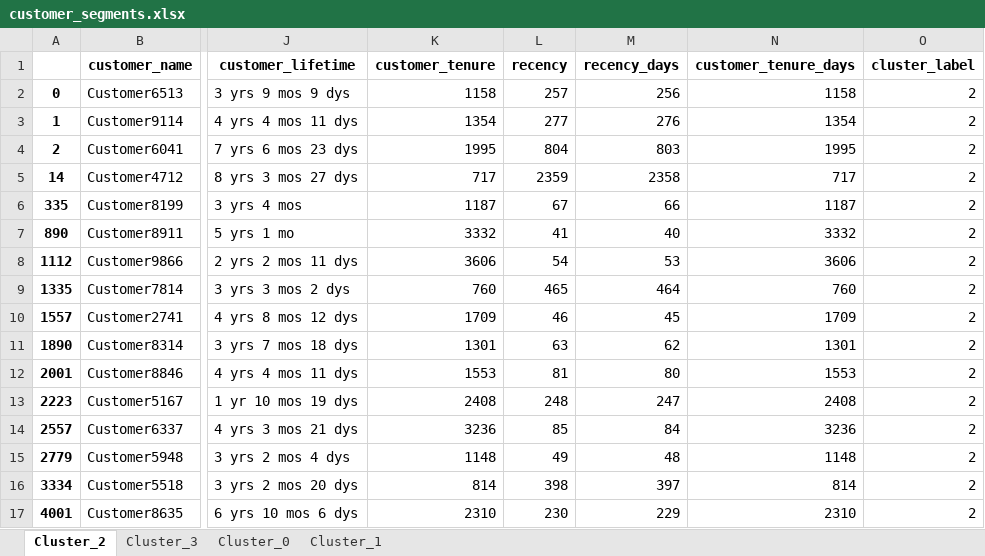
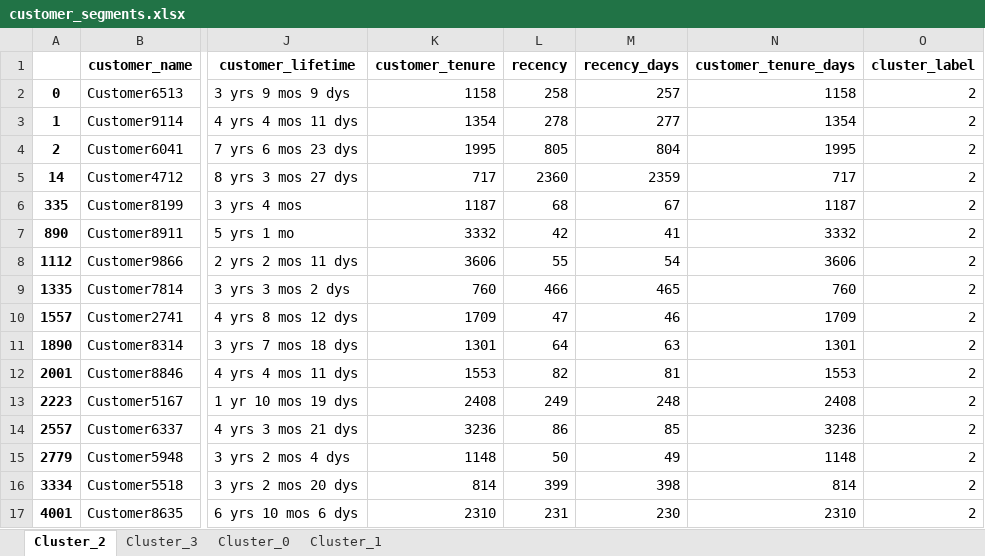
Before and after one commit to fdwsc2005/Customer-Segmentation-Retention, an Excel workbook: customer_segments.xlsx, sheet Cluster_2, drawn as a sheet; only a part is shown, gaps mark what is left out; values as stored, in another font and other column widths than the file's, no borders; the diff covers the shown part only; the diff names each change by its address in the sheet, - before the commit and + after, or states it on an @@ line.

```diff
--- a/customer_segments.xlsx (sheet Cluster_2)
+++ b/customer_segments.xlsx (sheet Cluster_2)
-L2 (recency): 257
+L2 (recency): 258
-M2 (recency_days): 256
+M2 (recency_days): 257
-L3 (recency): 277
+L3 (recency): 278
-M3 (recency_days): 276
+M3 (recency_days): 277
-L4 (recency): 804
+L4 (recency): 805
-M4 (recency_days): 803
+M4 (recency_days): 804
-L5 (recency): 2359
+L5 (recency): 2360
-M5 (recency_days): 2358
+M5 (recency_days): 2359
-L6 (recency): 67
+L6 (recency): 68
-M6 (recency_days): 66
+M6 (recency_days): 67
-L7 (recency): 41
+L7 (recency): 42
-M7 (recency_days): 40
+M7 (recency_days): 41
-L8 (recency): 54
+L8 (recency): 55
-M8 (recency_days): 53
+M8 (recency_days): 54
-L9 (recency): 465
+L9 (recency): 466
-M9 (recency_days): 464
+M9 (recency_days): 465
-L10 (recency): 46
+L10 (recency): 47
-M10 (recency_days): 45
+M10 (recency_days): 46
-L11 (recency): 63
+L11 (recency): 64
-M11 (recency_days): 62
+M11 (recency_days): 63
-L12 (recency): 81
+L12 (recency): 82
-M12 (recency_days): 80
+M12 (recency_days): 81
-L13 (recency): 248
+L13 (recency): 249
-M13 (recency_days): 247
+M13 (recency_days): 248
-L14 (recency): 85
+L14 (recency): 86
-M14 (recency_days): 84
+M14 (recency_days): 85
-L15 (recency): 49
+L15 (recency): 50
-M15 (recency_days): 48
+M15 (recency_days): 49
-L16 (recency): 398
+L16 (recency): 399
-M16 (recency_days): 397
+M16 (recency_days): 398
-L17 (recency): 230
+L17 (recency): 231
-M17 (recency_days): 229
+M17 (recency_days): 230
```
Also changed, not shown: 18 edited cells elsewhere in this sheet, sheet Cluster_0, sheet Cluster_1, sheet Cluster_3, 1 other file.
